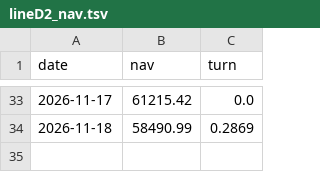
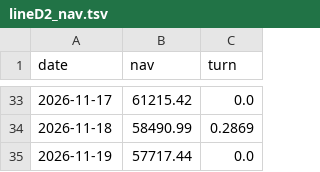
Before and after one commit to MYMarketingandPR/Stock-AI-Bot-v2, a TSV file: paper_log/lineD2_nav.tsv, drawn as a sheet; only a part is shown, gaps mark what is left out; the diff names each change by its address in the sheet, - before the commit and + after, or states it on an @@ line.

```diff
--- a/paper_log/lineD2_nav.tsv
+++ b/paper_log/lineD2_nav.tsv
+row 35: 2026-11-19 | 57717.44 | 0.0
```
Also changed, not shown: paper_log/lineD_nav.tsv, paper_log/lineE2_nav.tsv, 13 other files.
